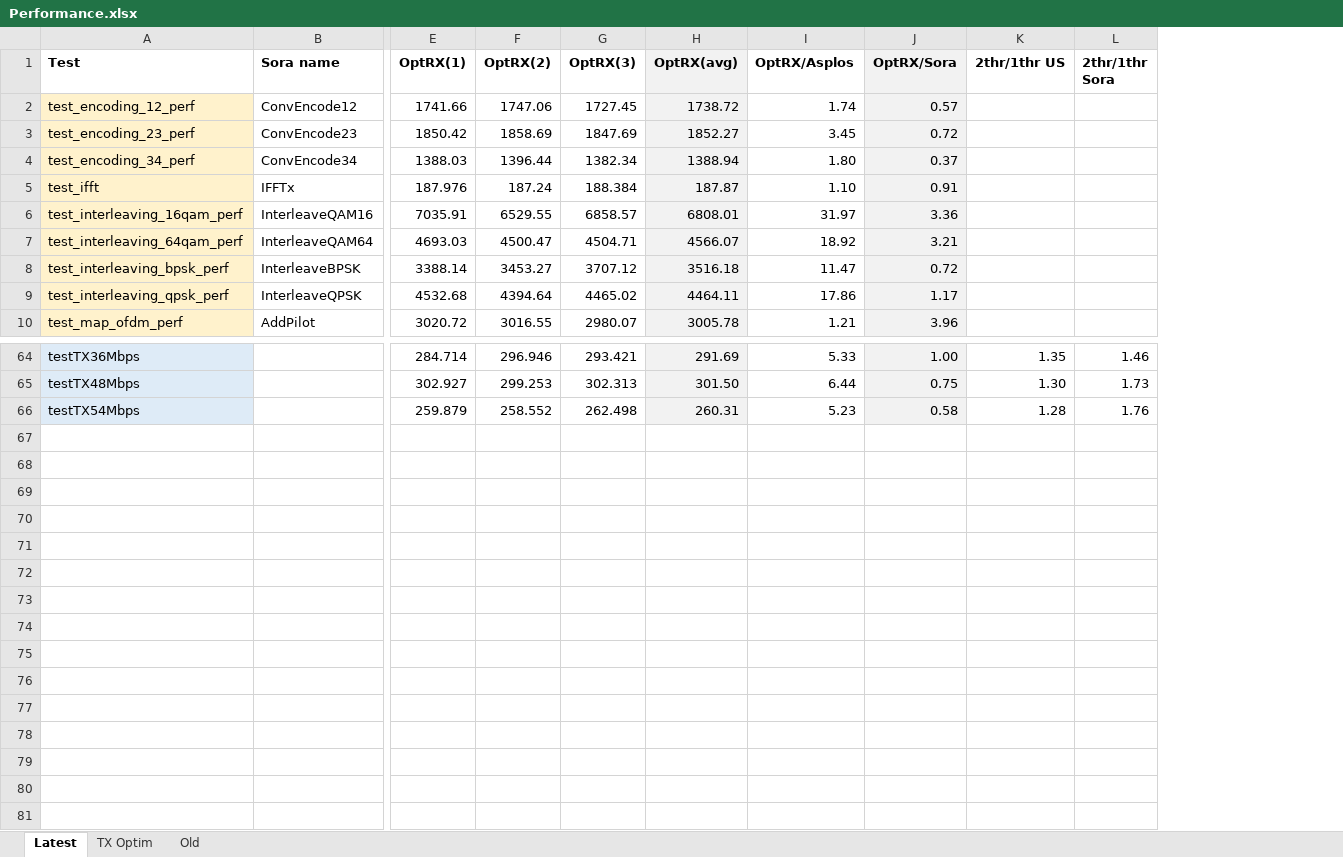
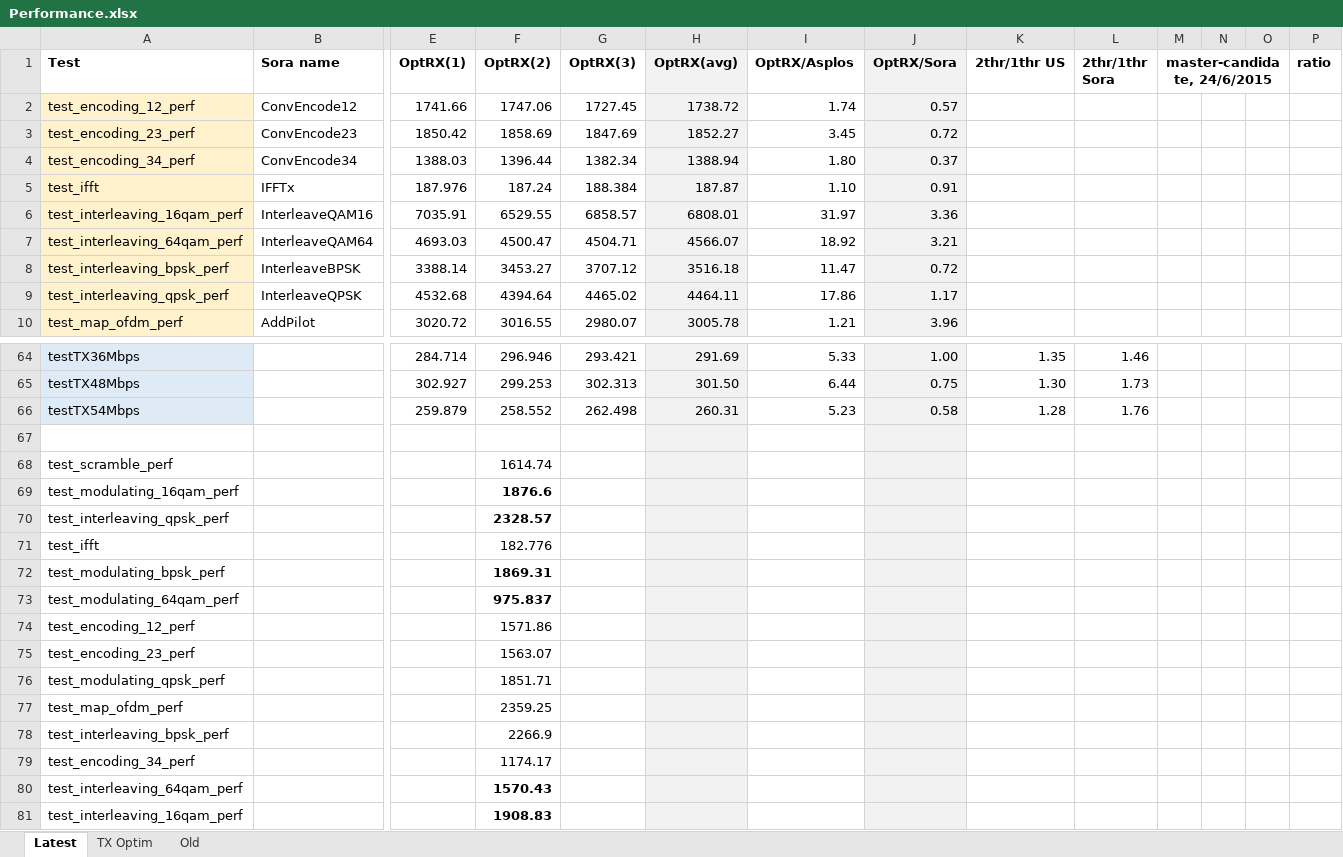
Before and after one commit to dimitriv/Ziria, an Excel workbook: code/WiFi/Performance.xlsx, sheet Latest, drawn as a sheet; only a part is shown, gaps mark what is left out; values as stored, in another font and other column widths than the file's, no borders; rows hold the shown columns only; the diff names each change by its address in the sheet, - before the commit and + after, or states it on an @@ line.

Commit message:
Added perf measurements of master-candidate on 24/6/2015 (709637105b)

```diff
--- a/code/WiFi/Performance.xlsx (sheet Latest)
+++ b/code/WiFi/Performance.xlsx (sheet Latest)
+column M (master-candidate, 24/6/2015), empty
+column N, empty
+column O, empty
+column P (ratio), empty
+row 67: (empty)
+row 68: test_scramble_perf |  |  | 1614.74
+row 69: test_modulating_16qam_perf |  |  | 1876.6
+row 70: test_interleaving_qpsk_perf |  |  | 2328.57
+row 71: test_ifft |  |  | 182.776
+row 72: test_modulating_bpsk_perf |  |  | 1869.31
+row 73: test_modulating_64qam_perf |  |  | 975.837
+row 74: test_encoding_12_perf |  |  | 1571.86
+row 75: test_encoding_23_perf |  |  | 1563.07
+row 76: test_modulating_qpsk_perf |  |  | 1851.71
+row 77: test_map_ofdm_perf |  |  | 2359.25
+row 78: test_interleaving_bpsk_perf |  |  | 2266.9
+row 79: test_encoding_34_perf |  |  | 1174.17
+row 80: test_interleaving_64qam_perf |  |  | 1570.43
+row 81: test_interleaving_16qam_perf |  |  | 1908.83
```
